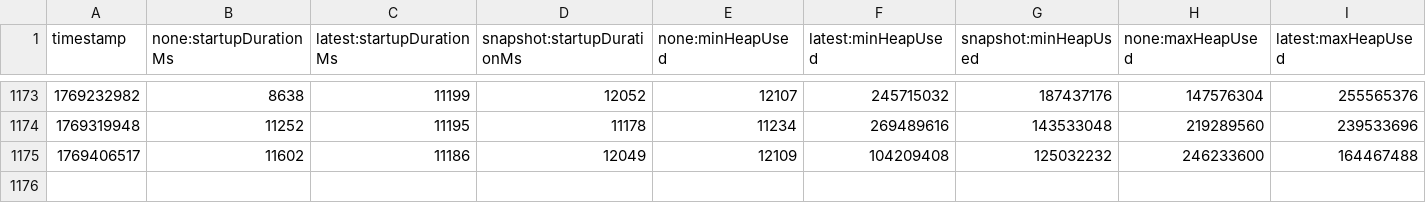
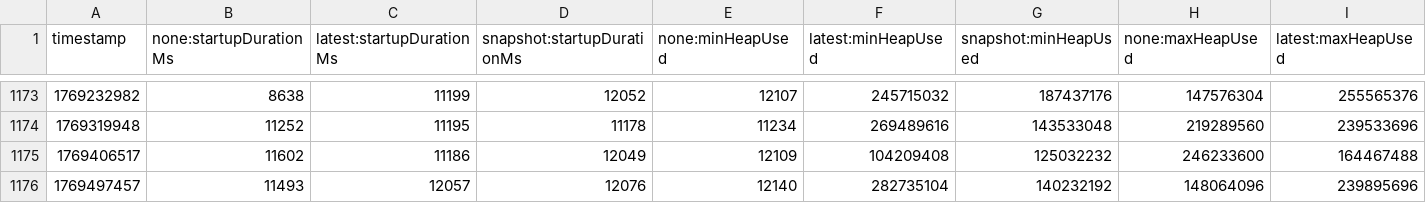
Before and after one commit to dineshg13/opentelemetry-java-instrumentation, a CSV file: benchmark-overhead/results/release/results.csv, drawn as a sheet; only a part is shown, gaps mark what is left out; rows hold the shown columns only; the diff names each change by its address in the sheet, - before the commit and + after, or states it on an @@ line.

```diff
--- a/benchmark-overhead/results/release/results.csv
+++ b/benchmark-overhead/results/release/results.csv
+row 1176: 1769497457 | 11493 | 12057 | 12076 | 12140 | 282735104 | 140232192 | 148064096 | 239895696
```
Also changed, not shown: 1 other file.
